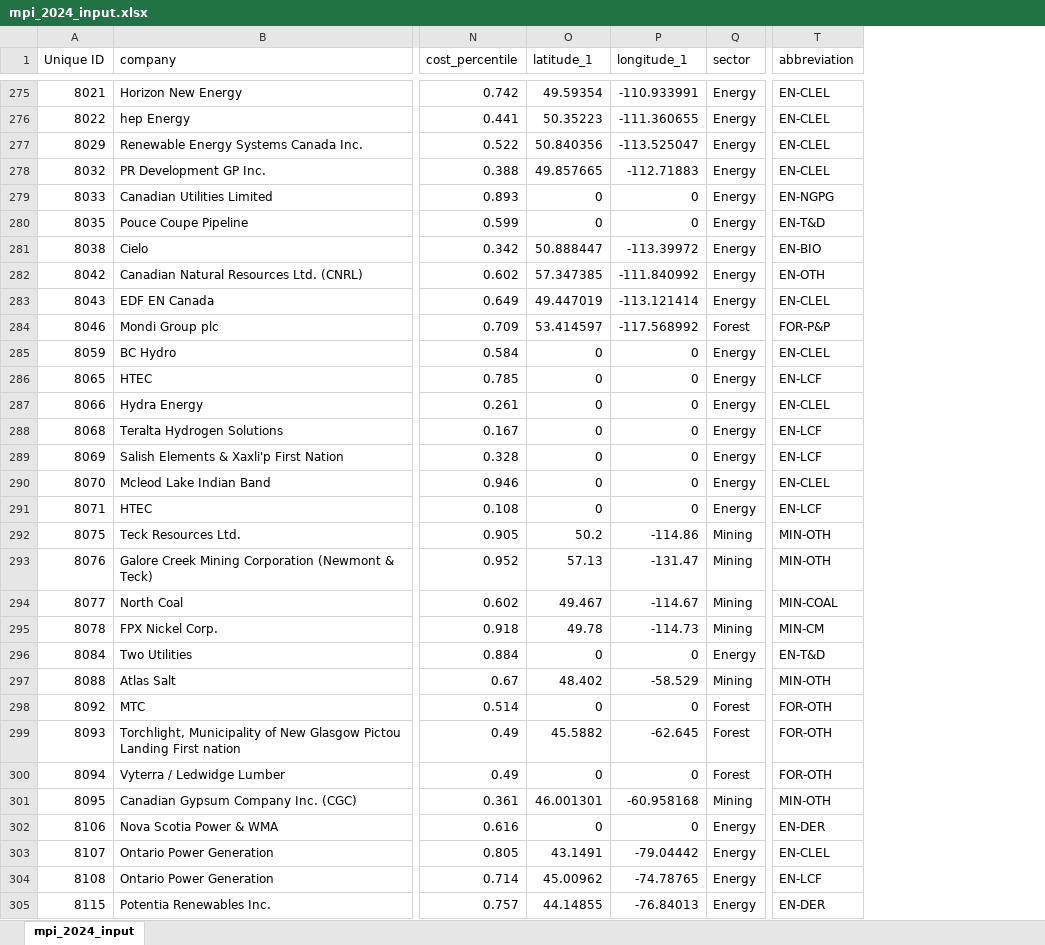
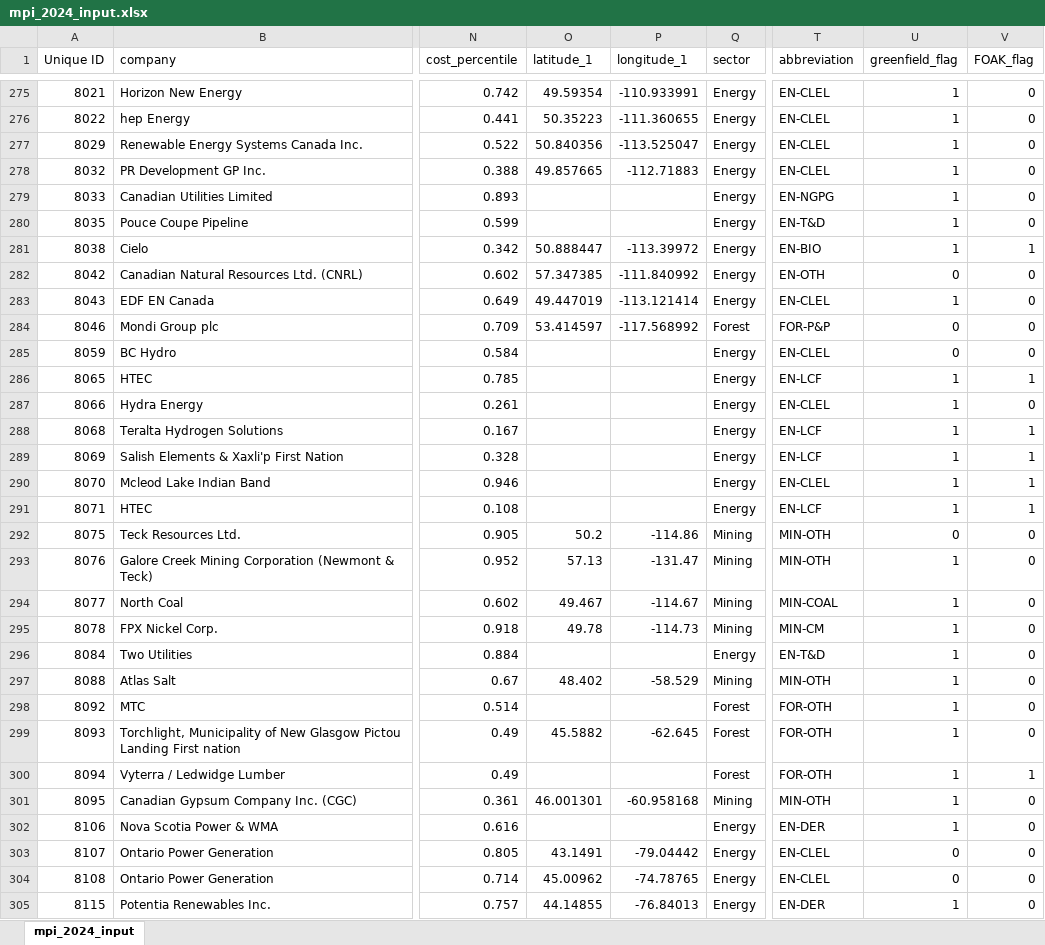
Before and after one commit to joshuasamuel123/EnergyNation, an Excel workbook: risk_engines/mpi_2024_input.xlsx, sheet mpi_2024_input, drawn as a sheet; only a part is shown, gaps mark what is left out; values as stored, in another font and other column widths than the file's, no cell formats; the diff covers the shown part only; the diff names each change by its address in the sheet, - before the commit and + after, or states it on an @@ line.

```diff
--- a/risk_engines/mpi_2024_input.xlsx (sheet mpi_2024_input)
+++ b/risk_engines/mpi_2024_input.xlsx (sheet mpi_2024_input)
+column U (greenfield_flag), rows 275-305: 1 | 1 | 1 | 1 | 1 | 1 | 1 | 0 | 1 | 0 | 0 | 1 | 1 | 1 | 1 | 1 | 1 | 0 | 1 | 1 | 1 | 1 | 1 | 1 | 1 | 1 | 1 | 1 | 0 | 0 | 1
+column V (FOAK_flag), rows 275-305: 0 | 0 | 0 | 0 | 0 | 0 | 1 | 0 | 0 | 0 | 0 | 1 | 0 | 1 | 1 | 1 | 1 | 0 | 0 | 0 | 0 | 0 | 0 | 0 | 0 | 1 | 0 | 0 | 0 | 0 | 0
-O279:O280 (latitude_1): 0
+O279:O280 (latitude_1): (empty)
-P279:P280 (longitude_1): 0
+P279:P280 (longitude_1): (empty)
-O285:O291 (latitude_1): 0
+O285:O291 (latitude_1): (empty)
-P285:P291 (longitude_1): 0
+P285:P291 (longitude_1): (empty)
-O296 (latitude_1): 0
+O296 (latitude_1): (empty)
-P296 (longitude_1): 0
+P296 (longitude_1): (empty)
-O298 (latitude_1): 0
+O298 (latitude_1): (empty)
-P298 (longitude_1): 0
+P298 (longitude_1): (empty)
-O300 (latitude_1): 0
+O300 (latitude_1): (empty)
-P300 (longitude_1): 0
+P300 (longitude_1): (empty)
-O302 (latitude_1): 0
+O302 (latitude_1): (empty)
-P302 (longitude_1): 0
+P302 (longitude_1): (empty)
-T304 (abbreviation): EN-LCF
+T304 (abbreviation): EN-CLEL
```
Also changed, not shown: 250 edited cells elsewhere in this sheet, cell formats, 5 other files.
